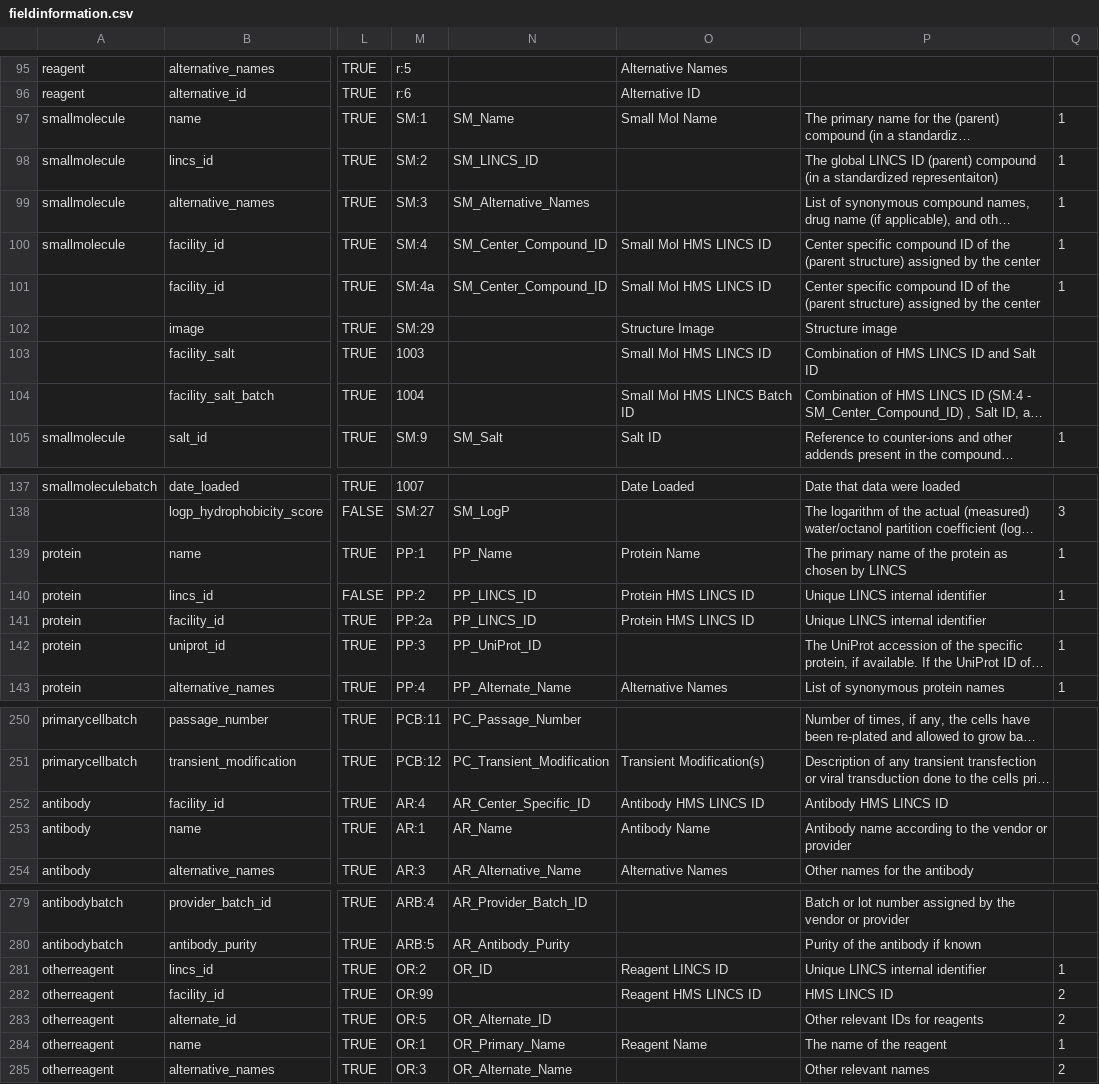
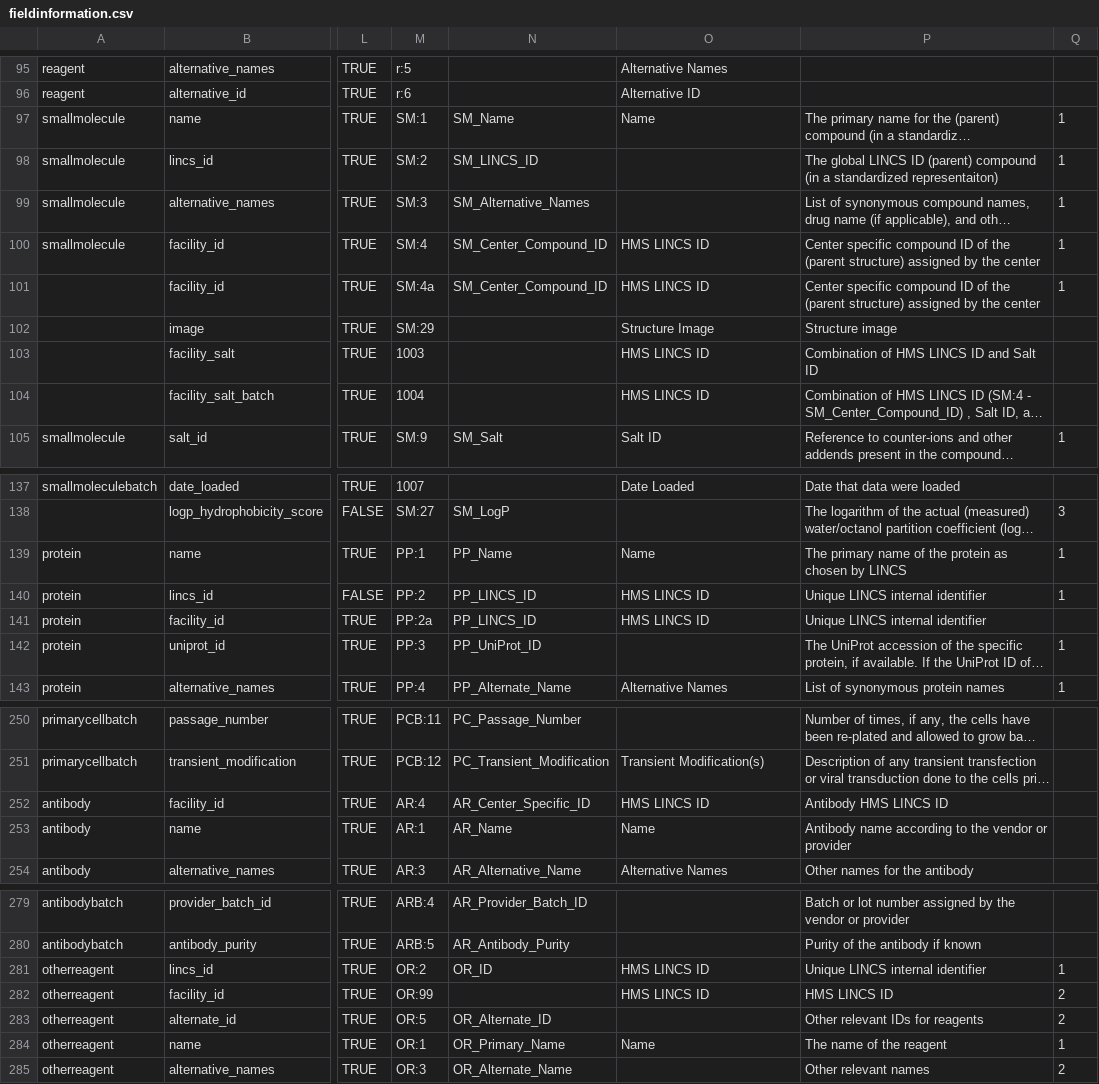
Before and after one commit to hmslincs/hmslincs, a CSV file: django/db/fieldinformation.csv, drawn as a sheet; only a part is shown, gaps mark what is left out; long unchanged cells end in …; the diff names each change by its address in the sheet, - before the commit and + after, or states it on an @@ line.

Commit message:
HMS LINCS ID, Name field naming updates accross all reagents

```diff
--- a/django/db/fieldinformation.csv
+++ b/django/db/fieldinformation.csv
-O97: Small Mol Name
+O97: Name
-O100:O101: Small Mol HMS LINCS ID
+O100:O101: HMS LINCS ID
-O103: Small Mol HMS LINCS ID
+O103: HMS LINCS ID
-O104: Small Mol HMS LINCS Batch ID
+O104: HMS LINCS ID
-O139: Protein Name
+O139: Name
-O140:O141: Protein HMS LINCS ID
+O140:O141: HMS LINCS ID
-O252: Antibody HMS LINCS ID
+O252: HMS LINCS ID
-O253: Antibody Name
+O253: Name
-O281: Reagent LINCS ID
+O281: HMS LINCS ID
-O282: Reagent HMS LINCS ID
+O282: HMS LINCS ID
-O284: Reagent Name
+O284: Name
```
